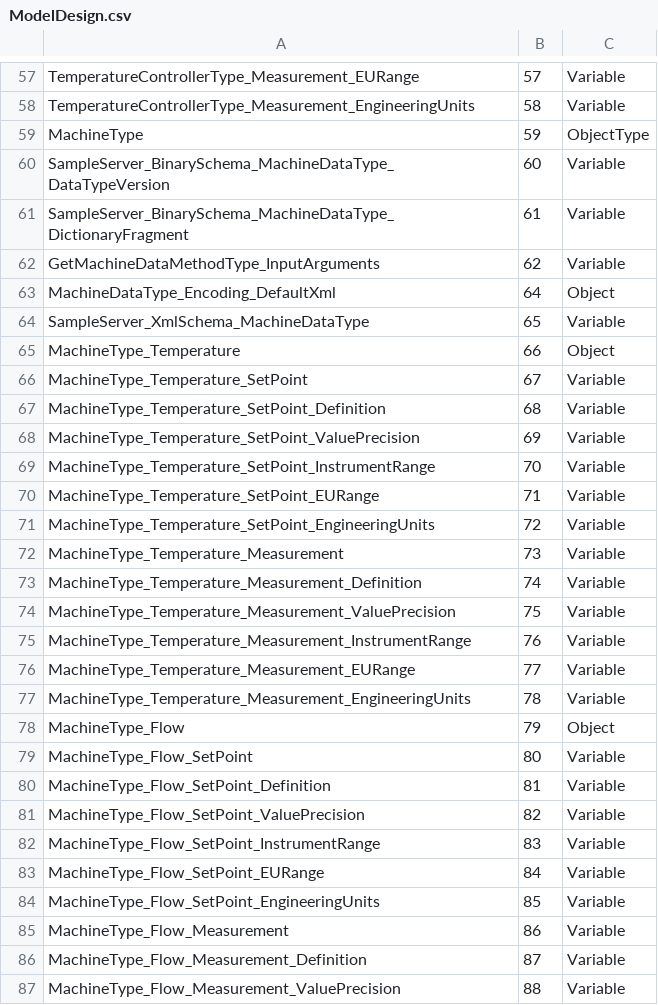
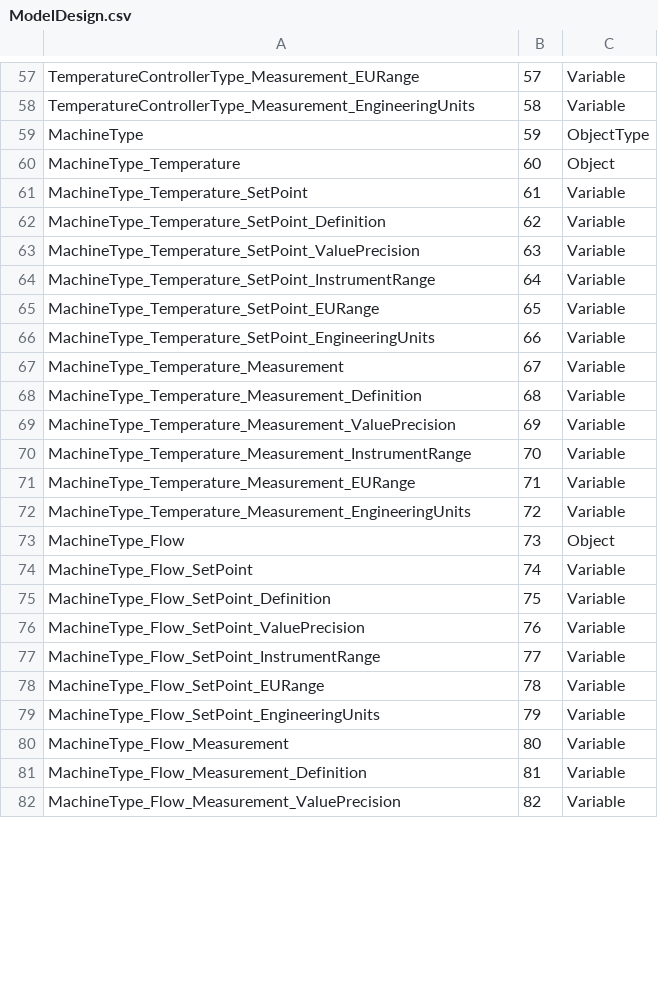
Before and after one commit to technosoftware-gmbh/opcua-solution-net, a CSV file: examples/DataTypes/SampleServer/Model/ModelDesign.csv, drawn as a sheet; only a part is shown, gaps mark what is left out; the diff covers the shown part only.

```diff
--- a/examples/DataTypes/SampleServer/Model/ModelDesign.csv
+++ b/examples/DataTypes/SampleServer/Model/ModelDesign.csv
@@ -59,29 +59,24 @@ TemperatureControllerType_Measurement_EngineeringUnits,58,Variable
 MachineType,59,ObjectType
-SampleServer_BinarySchema_MachineDataType_DataTypeVersion,60,Variable
-SampleServer_BinarySchema_MachineDataType_DictionaryFragment,61,Variable
-GetMachineDataMethodType_InputArguments,62,Variable
-MachineDataType_Encoding_DefaultXml,64,Object
-SampleServer_XmlSchema_MachineDataType,65,Variable
-MachineType_Temperature,66,Object
-MachineType_Temperature_SetPoint,67,Variable
-MachineType_Temperature_SetPoint_Definition,68,Variable
-MachineType_Temperature_SetPoint_ValuePrecision,69,Variable
-MachineType_Temperature_SetPoint_InstrumentRange,70,Variable
-MachineType_Temperature_SetPoint_EURange,71,Variable
-MachineType_Temperature_SetPoint_EngineeringUnits,72,Variable
-MachineType_Temperature_Measurement,73,Variable
-MachineType_Temperature_Measurement_Definition,74,Variable
-MachineType_Temperature_Measurement_ValuePrecision,75,Variable
-MachineType_Temperature_Measurement_InstrumentRange,76,Variable
-MachineType_Temperature_Measurement_EURange,77,Variable
-MachineType_Temperature_Measurement_EngineeringUnits,78,Variable
-MachineType_Flow,79,Object
-MachineType_Flow_SetPoint,80,Variable
-MachineType_Flow_SetPoint_Definition,81,Variable
-MachineType_Flow_SetPoint_ValuePrecision,82,Variable
-MachineType_Flow_SetPoint_InstrumentRange,83,Variable
-MachineType_Flow_SetPoint_EURange,84,Variable
-MachineType_Flow_SetPoint_EngineeringUnits,85,Variable
-MachineType_Flow_Measurement,86,Variable
-MachineType_Flow_Measurement_Definition,87,Variable
-MachineType_Flow_Measurement_ValuePrecision,88,Variable
+MachineType_Temperature,60,Object
+MachineType_Temperature_SetPoint,61,Variable
+MachineType_Temperature_SetPoint_Definition,62,Variable
+MachineType_Temperature_SetPoint_ValuePrecision,63,Variable
+MachineType_Temperature_SetPoint_InstrumentRange,64,Variable
+MachineType_Temperature_SetPoint_EURange,65,Variable
+MachineType_Temperature_SetPoint_EngineeringUnits,66,Variable
+MachineType_Temperature_Measurement,67,Variable
+MachineType_Temperature_Measurement_Definition,68,Variable
+MachineType_Temperature_Measurement_ValuePrecision,69,Variable
+MachineType_Temperature_Measurement_InstrumentRange,70,Variable
+MachineType_Temperature_Measurement_EURange,71,Variable
+MachineType_Temperature_Measurement_EngineeringUnits,72,Variable
+MachineType_Flow,73,Object
+MachineType_Flow_SetPoint,74,Variable
+MachineType_Flow_SetPoint_Definition,75,Variable
+MachineType_Flow_SetPoint_ValuePrecision,76,Variable
+MachineType_Flow_SetPoint_InstrumentRange,77,Variable
+MachineType_Flow_SetPoint_EURange,78,Variable
+MachineType_Flow_SetPoint_EngineeringUnits,79,Variable
+MachineType_Flow_Measurement,80,Variable
+MachineType_Flow_Measurement_Definition,81,Variable
+MachineType_Flow_Measurement_ValuePrecision,82,Variable
```
Also changed, not shown: 11 added rows, 6 removed rows and 27 edited cells elsewhere in this file, examples/DataTypes/SampleServer/Model/SampleCompany.SampleServer.Model.NodeIds.csv, 33 other files.
